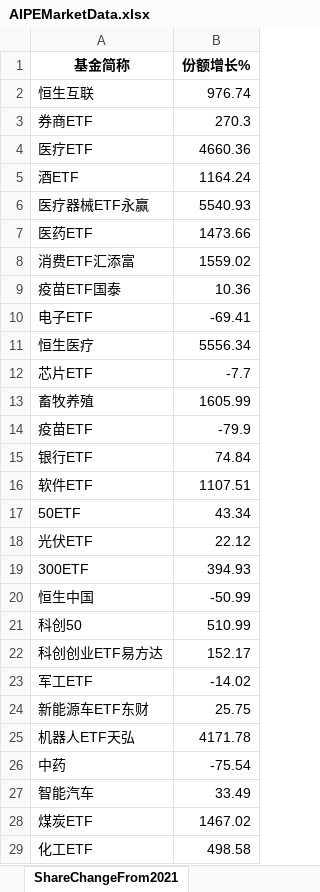
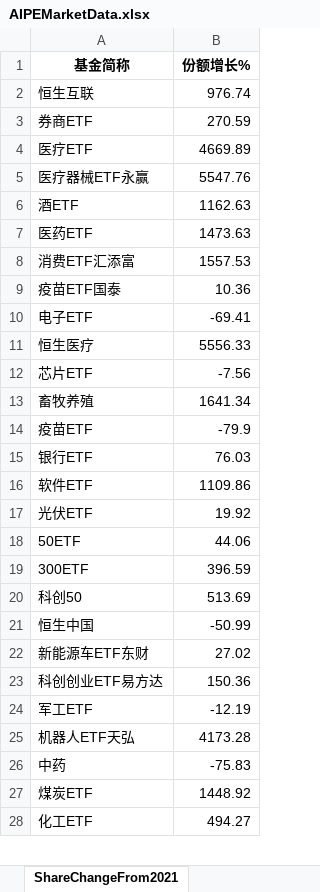
Before and after one commit to digital-era/AIPEMarketDashboard, an Excel workbook: AIPEMarketData.xlsx, sheet ShareChangeFrom2021, drawn as a sheet; only a part is shown; values as stored, in another font and other column widths than the file's, no borders; removed rows and columns are numbered as before the commit, all else as after; the diff covers the shown part only; the diff names each change by its address in the sheet, - before the commit and + after, or states it on an @@ line.

```diff
--- a/AIPEMarketData.xlsx (sheet ShareChangeFrom2021)
+++ b/AIPEMarketData.xlsx (sheet ShareChangeFrom2021)
-B3 (份额增长%): 270.3
+B3 (份额增长%): 270.59
-B4 (份额增长%): 4660.36
+B4 (份额增长%): 4669.89
-row 5: 酒ETF | 1164.24
-B5 (份额增长%): 5540.93
+B5 (份额增长%): 5547.76
+row 6: 酒ETF | 1162.63
-B7 (份额增长%): 1473.66
+B7 (份额增长%): 1473.63
-B8 (份额增长%): 1559.02
+B8 (份额增长%): 1557.53
-B11 (份额增长%): 5556.34
+B11 (份额增长%): 5556.33
-B12 (份额增长%): -7.7
+B12 (份额增长%): -7.56
-B13 (份额增长%): 1605.99
+B13 (份额增长%): 1641.34
-B15 (份额增长%): 74.84
+B15 (份额增长%): 76.03
-B16 (份额增长%): 1107.51
+B16 (份额增长%): 1109.86
-row 17: 50ETF | 43.34
-B17 (份额增长%): 22.12
+B17 (份额增长%): 19.92
+row 18: 50ETF | 44.06
-B19 (份额增长%): 394.93
+B19 (份额增长%): 396.59
+row 20: 科创50 | 513.69
-row 21: 科创50 | 510.99
+row 22: 新能源车ETF东财 | 27.02
-B23 (份额增长%): 152.17
+B23 (份额增长%): 150.36
-B24 (份额增长%): -14.02
+B24 (份额增长%): -12.19
-row 24: 新能源车ETF东财 | 25.75
-B25 (份额增长%): 4171.78
+B25 (份额增长%): 4173.28
-B26 (份额增长%): -75.54
+B26 (份额增长%): -75.83
-row 27: 智能汽车 | 33.49
-B27 (份额增长%): 1467.02
+B27 (份额增长%): 1448.92
-B28 (份额增长%): 498.58
+B28 (份额增长%): 494.27
```
Also changed, not shown: 8 added rows, 7 removed rows and 21 edited cells elsewhere in this sheet, sheet DistributeHotIndustry, sheet PriceThisYearChange, sheet TopStockIn5DaysMainFund, sheet PriceChangeFrom2021, sheet TopStockInTopPotScore, sheet ShareThisYearChange, 7 more sheets, 1 other file.
